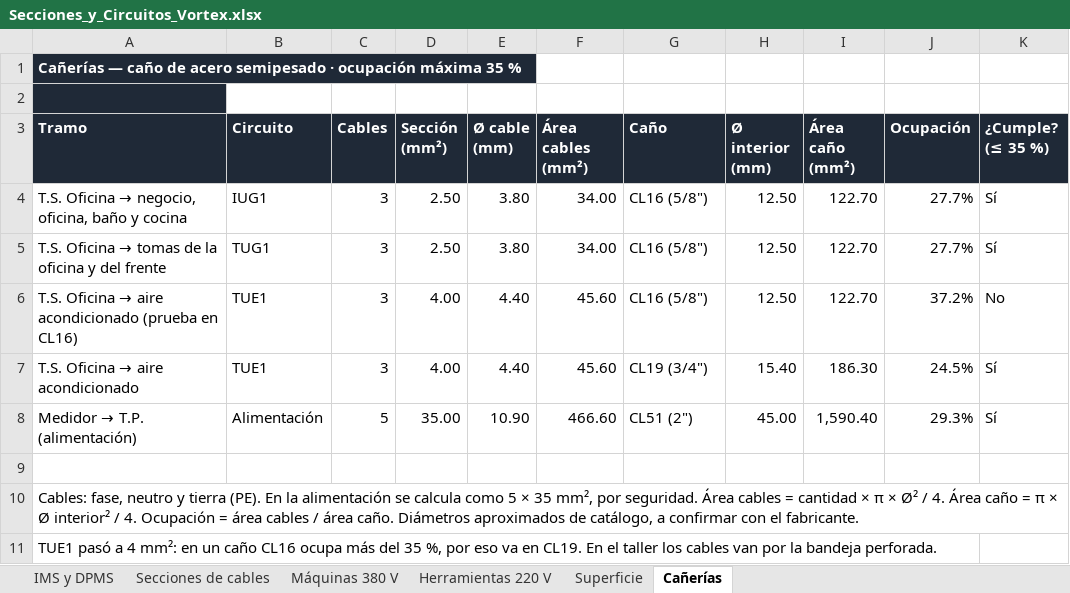
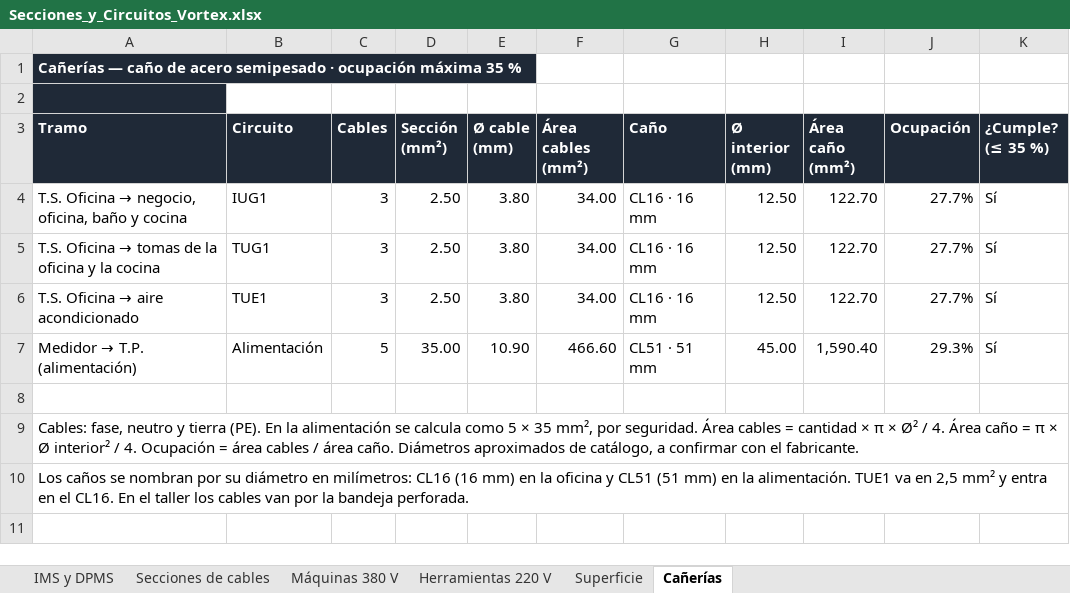
Before and after one commit to dicarlantoniooctavio-create/carpinteria-vortex, an Excel workbook: PRINCIPAL/01_Proyecto_Organizado/instalacion-electrica/calculos/Secciones_y_Circuitos_Vortex.xlsx, sheet Cañerías, drawn as a sheet; values as stored, in another font and other column widths than the file's, no borders; removed rows and columns are numbered as before the commit, all else as after; the diff names each change by its address in the sheet, - before the commit and + after, or states it on an @@ line.

```diff
--- a/PRINCIPAL/01_Proyecto_Organizado/instalacion-electrica/calculos/Secciones_y_Circuitos_Vortex.xlsx (sheet Cañerías)
+++ b/PRINCIPAL/01_Proyecto_Organizado/instalacion-electrica/calculos/Secciones_y_Circuitos_Vortex.xlsx (sheet Cañerías)
-G4:G5 (Caño): CL16 (5/8")
+G4:G5 (Caño): CL16 · 16 mm
-A5 (Tramo): …oficina y del frente
+A5 (Tramo): …oficina y la cocina
-row 6: T.S. Oficina → aire acondicionado (prueba en CL16) | TUE1 | 3 | 4.00 | 4.40 | 45.60 | CL16 (5/8") | 12.50 | 122.70 | 37.2% | No
-D6 (Sección (mm²)): 4.00
+D6 (Sección (mm²)): 2.50
-E6 (Ø cable (mm)): 4.40
+E6 (Ø cable (mm)): 3.80
-F6 (Área cables (mm²)): 45.60
+F6 (Área cables (mm²)): 34.00
-G6 (Caño): CL19 (3/4")
+G6 (Caño): CL16 · 16 mm
-H6 (Ø interior (mm)): 15.40
+H6 (Ø interior (mm)): 12.50
-I6 (Área caño (mm²)): 186.30
+I6 (Área caño (mm²)): 122.70
-J6 (Ocupación): 24.5%
+J6 (Ocupación): 27.7%
-G7 (Caño): CL51 (2")
+G7 (Caño): CL51 · 51 mm
-A10 (Tramo): TUE1 pasó a 4 mm²: en un caño CL16 ocupa más del 35 %, por eso va en CL19. En el…
+A10 (Tramo): Los caños se nombran por su diámetro en milímetros: CL16 (16 mm) en la oficina y CL51 (51 mm) en la alimentación. TUE1 va en 2,5 mm² y entra en el CL16. En el…
```
Also changed, not shown: sheet Máquinas 380 V, sheet IMS y DPMS, sheet Secciones de cables, formulas that keep their value, PRINCIPAL/01_Proyecto_Organizado/instalacion-electrica/calculos/Planillas_Carpinteria_Vortex.xlsx, PRINCIPAL/04_Web/archivos/Planillas_Carpinteria_Vortex.xlsx, 35 other files.
